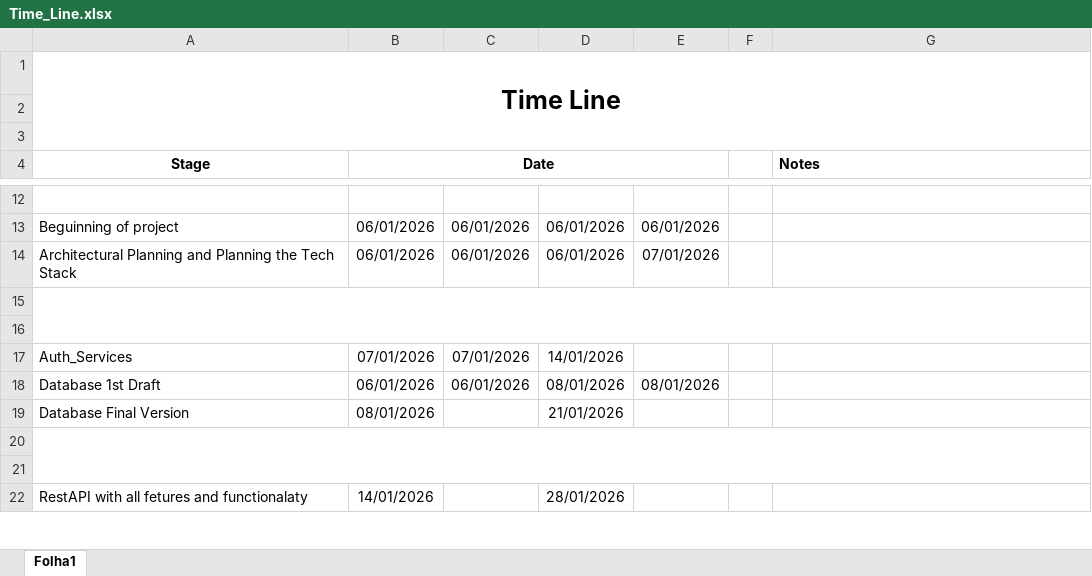
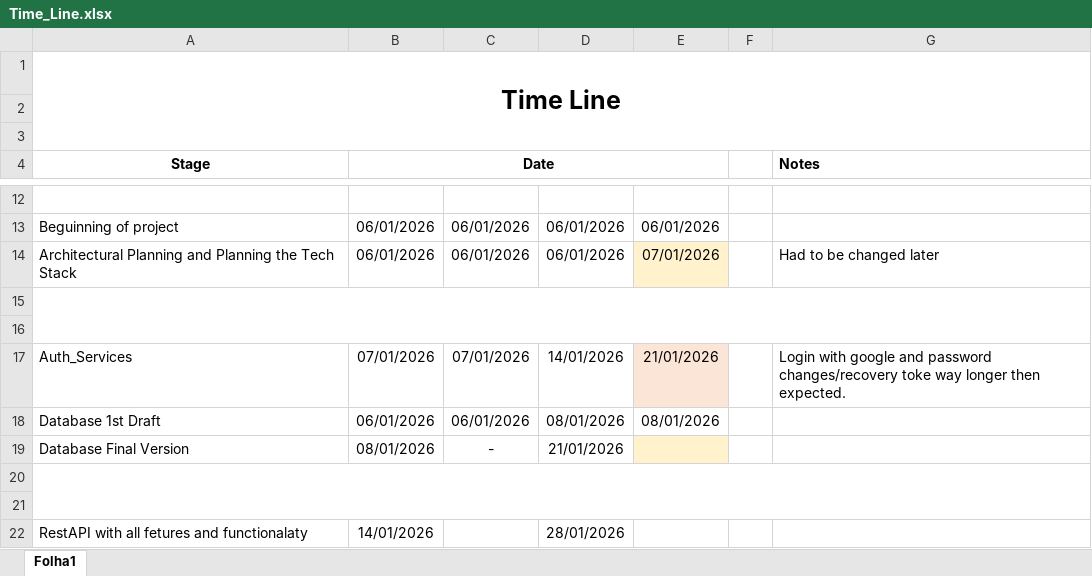
Before and after one commit to MK-Dragon/Neo-Training-Server, an Excel workbook: Docs/Time_Line.xlsx, sheet Folha1, drawn as a sheet; only a part is shown, gaps mark what is left out; values as stored, in another font and other column widths than the file's, no borders; the diff names each change by its address in the sheet, - before the commit and + after, or states it on an @@ line.

Commit message:
Update to time linhe and project requerements

```diff
--- a/Docs/Time_Line.xlsx (sheet Folha1)
+++ b/Docs/Time_Line.xlsx (sheet Folha1)
-E14 fill: none
+E14 fill: #FFF2CC
-G14 (Notes): (empty)
+G14 (Notes): Had to be changed later
-E17: (empty)
+E17: 21/01/2026
-E17 fill: none
+E17 fill: #FBE5D6
-G17 (Notes): (empty)
+G17 (Notes): Login with google and password changes/recovery toke way longer then expected.
-C19: (empty)
+C19: -
-E19 fill: none
+E19 fill: #FFF2CC
```
Also changed, not shown: 1 other file.
